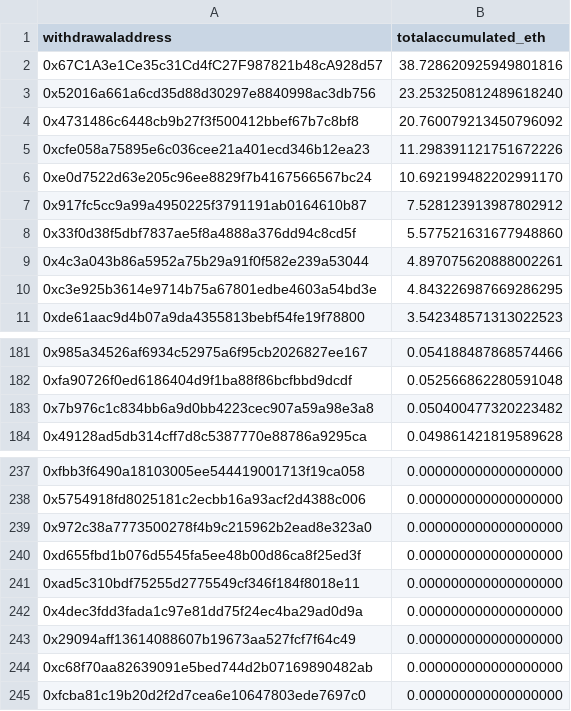
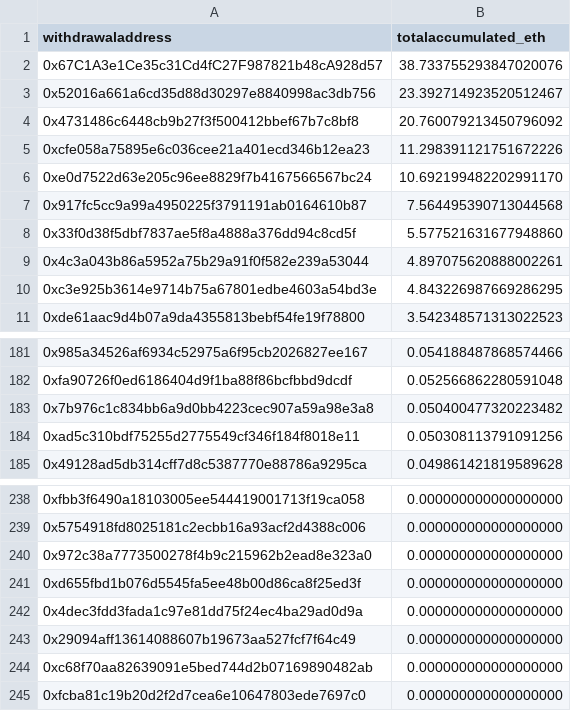
Before and after one commit to dappnode/smooth-scripts, a CSV file: acc-by-withdrawal/results/accumulated_rewards_eth.csv, drawn as a sheet; only a part is shown, gaps mark what is left out.

```diff
--- a/acc-by-withdrawal/results/accumulated_rewards_eth.csv
+++ b/acc-by-withdrawal/results/accumulated_rewards_eth.csv
@@ -1,4 +1,4 @@
 withdrawaladdress,totalaccumulated_eth
-0x67C1A3e1Ce35c31Cd4fC27F987821b48cA928d57,38.728620925949801816
-0x52016a661a6cd35d88d30297e8840998ac3db756,23.253250812489618240
+0x67C1A3e1Ce35c31Cd4fC27F987821b48cA928d57,38.733755293847020076
+0x52016a661a6cd35d88d30297e8840998ac3db756,23.392714923520512467
 0x4731486c6448cb9b27f3f500412bbef67b7c8bf8,20.760079213450796092
@@ -6,3 +6,3 @@ withdrawaladdress,totalaccumulated_eth
 0xe0d7522d63e205c96ee8829f7b4167566567bc24,10.692199482202991170
-0x917fc5cc9a99a4950225f3791191ab0164610b87,7.528123913987802912
+0x917fc5cc9a99a4950225f3791191ab0164610b87,7.564495390713044568
 0x33f0d38f5dbf7837ae5f8a4888a376dd94c8cd5f,5.577521631677948860
@@ -183,2 +183,3 @@ withdrawaladdress,totalaccumulated_eth
 0x7b976c1c834bb6a9d0bb4223cec907a59a98e3a8,0.050400477320223482
+0xad5c310bdf75255d2775549cf346f184f8018e11,0.050308113791091256
 0x49128ad5db314cff7d8c5387770e88786a9295ca,0.049861421819589628
@@ -240,3 +241,2 @@ withdrawaladdress,totalaccumulated_eth
 0xd655fbd1b076d5545fa5ee48b00d86ca8f25ed3f,0.000000000000000000
-0xad5c310bdf75255d2775549cf346f184f8018e11,0.000000000000000000
 0x4dec3fdd3fada1c97e81dd75f24ec4ba29ad0d9a,0.000000000000000000
```
Also changed, not shown: 1 other file.
